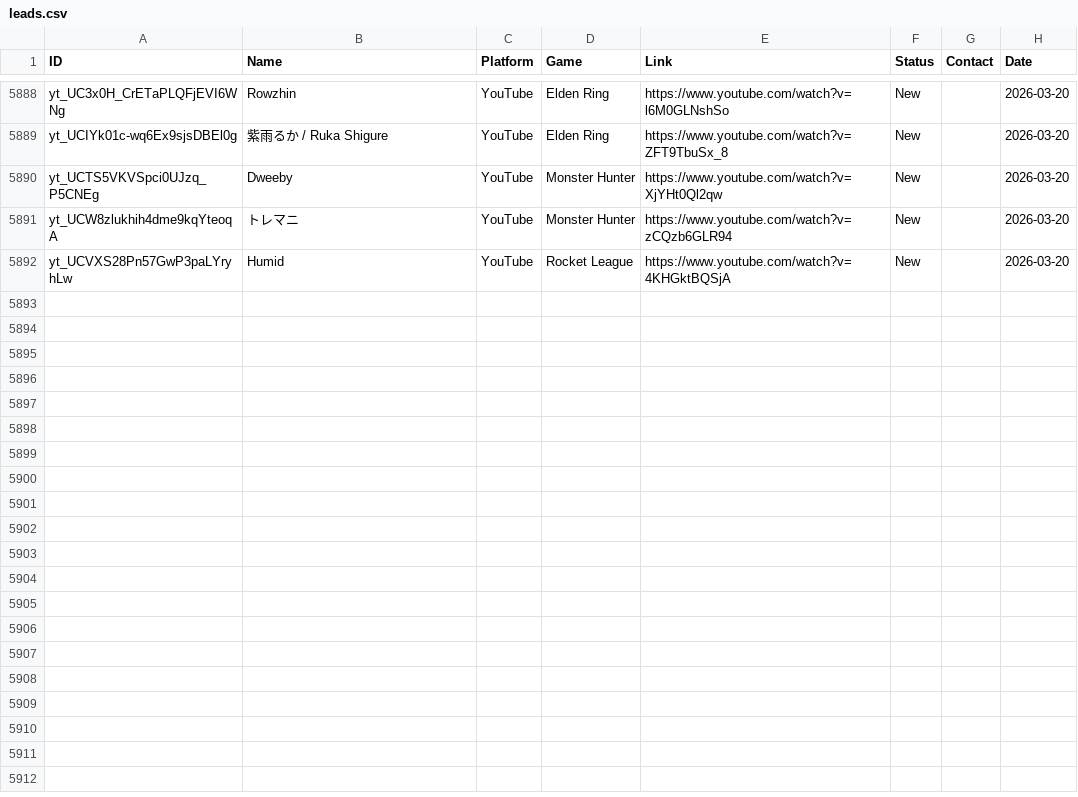
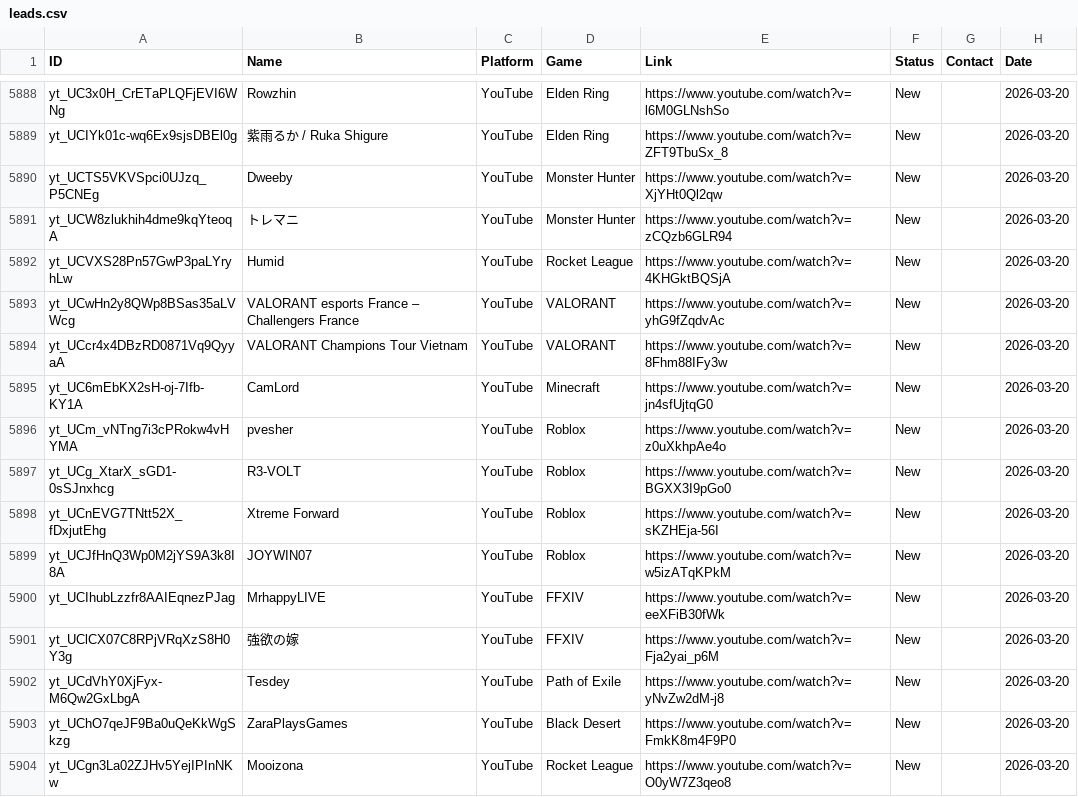
Before and after one commit to Tatarlibrarian/twitch-scraper, a CSV file: leads.csv, drawn as a sheet; only a part is shown, gaps mark what is left out.

```diff
--- a/leads.csv
+++ b/leads.csv
@@ -5893 +5893,13 @@ yt_UCW8zlukhih4dme9kqYteoqA,トレマニ,YouTube,Monster Hunter,https://www.yout
 yt_UCVXS28Pn57GwP3paLYryhLw,Humid,YouTube,Rocket League,https://www.youtube.com/watch?v=4KHGktBQSjA,New,,2026-03-20
+yt_UCwHn2y8QWp8BSas35aLVWcg,VALORANT esports France – Challengers France,YouTube,VALORANT,https://www.youtube.com/watch?v=yhG9fZqdvAc,New,,2026-03-20
+yt_UCcr4x4DBzRD0871Vq9QyyaA,VALORANT Champions Tour Vietnam,YouTube,VALORANT,https://www.youtube.com/watch?v=8Fhm88IFy3w,New,,2026-03-20
+yt_UC6mEbKX2sH-oj-7Ifb-KY1A,CamLord,YouTube,Minecraft,https://www.youtube.com/watch?v=jn4sfUjtqG0,New,,2026-03-20
+yt_UCm_vNTng7i3cPRokw4vHYMA,pvesher,YouTube,Roblox,https://www.youtube.com/watch?v=z0uXkhpAe4o,New,,2026-03-20
+yt_UCg_XtarX_sGD1-0sSJnxhcg,R3-VOLT,YouTube,Roblox,https://www.youtube.com/watch?v=BGXX3I9pGo0,New,,2026-03-20
+yt_UCnEVG7TNtt52X_fDxjutEhg,Xtreme Forward,YouTube,Roblox,https://www.youtube.com/watch?v=sKZHEja-56I,New,,2026-03-20
+yt_UCJfHnQ3Wp0M2jYS9A3k8I8A,JOYWIN07,YouTube,Roblox,https://www.youtube.com/watch?v=w5izATqKPkM,New,,2026-03-20
+yt_UCIhubLzzfr8AAIEqnezPJag,MrhappyLIVE,YouTube,FFXIV,https://www.youtube.com/watch?v=eeXFiB30fWk,New,,2026-03-20
+yt_UClCX07C8RPjVRqXzS8H0Y3g,強欲の嫁,YouTube,FFXIV,https://www.youtube.com/watch?v=Fja2yai_p6M,New,,2026-03-20
+yt_UCdVhY0XjFyx-M6Qw2GxLbgA,Tesdey,YouTube,Path of Exile,https://www.youtube.com/watch?v=yNvZw2dM-j8,New,,2026-03-20
+yt_UChO7qeJF9Ba0uQeKkWgSkzg,ZaraPlaysGames,YouTube,Black Desert,https://www.youtube.com/watch?v=FmkK8m4F9P0,New,,2026-03-20
+yt_UCgn3La02ZJHv5YejIPInNKw,Mooizona,YouTube,Rocket League,https://www.youtube.com/watch?v=O0yW7Z3qeo8,New,,2026-03-20
```
